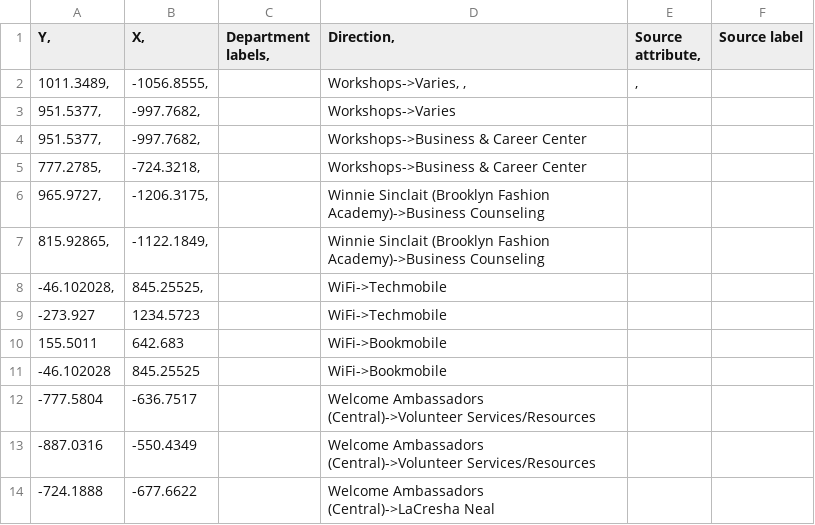
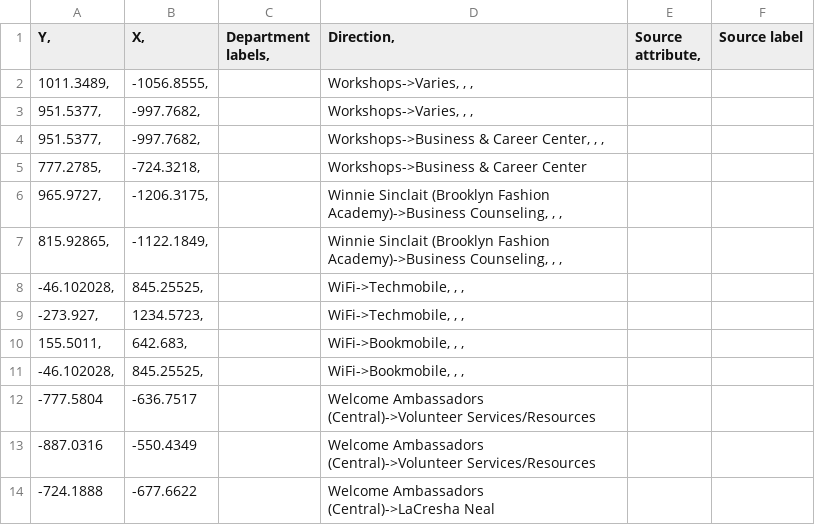
Before and after one commit to lophiraalata/ML-Data, a CSV file: network_data.csv, drawn as a sheet; only a part is shown.

Commit message:
Update network_data.csv

```diff
--- a/network_data.csv
+++ b/network_data.csv
@@ -1,12 +1,12 @@
 Y,	X,	Department labels,	Direction,	Source attribute,	Source label
-1011.3489,	-1056.8555,		Workshops->Varies, ,	,
-951.5377,	-997.7682,		Workshops->Varies		
-951.5377,	-997.7682,		Workshops->Business & Career Center		
+1011.3489,	-1056.8555,		Workshops->Varies, , ,
+951.5377,	-997.7682,		Workshops->Varies, , ,	
+951.5377,	-997.7682,		Workshops->Business & Career Center, , ,	
 777.2785,	-724.3218,		Workshops->Business & Career Center		
-965.9727,	-1206.3175,		Winnie Sinclait (Brooklyn Fashion Academy)->Business Counseling		
-815.92865,	-1122.1849,		Winnie Sinclait (Brooklyn Fashion Academy)->Business Counseling		
--46.102028,	845.25525,		WiFi->Techmobile		
--273.927	1234.5723		WiFi->Techmobile		
-155.5011	642.683		WiFi->Bookmobile		
--46.102028	845.25525		WiFi->Bookmobile		
+965.9727,	-1206.3175,		Winnie Sinclait (Brooklyn Fashion Academy)->Business Counseling, , ,
+815.92865,	-1122.1849,		Winnie Sinclait (Brooklyn Fashion Academy)->Business Counseling, , ,		
+-46.102028,	845.25525,		WiFi->Techmobile, , ,		
+-273.927,	1234.5723,		WiFi->Techmobile, , ,		
+155.5011,	642.683,		WiFi->Bookmobile, , ,		
+-46.102028,	845.25525,		WiFi->Bookmobile, , ,		
 -777.5804	-636.7517		Welcome Ambassadors (Central)->Volunteer Services/Resources		
```
